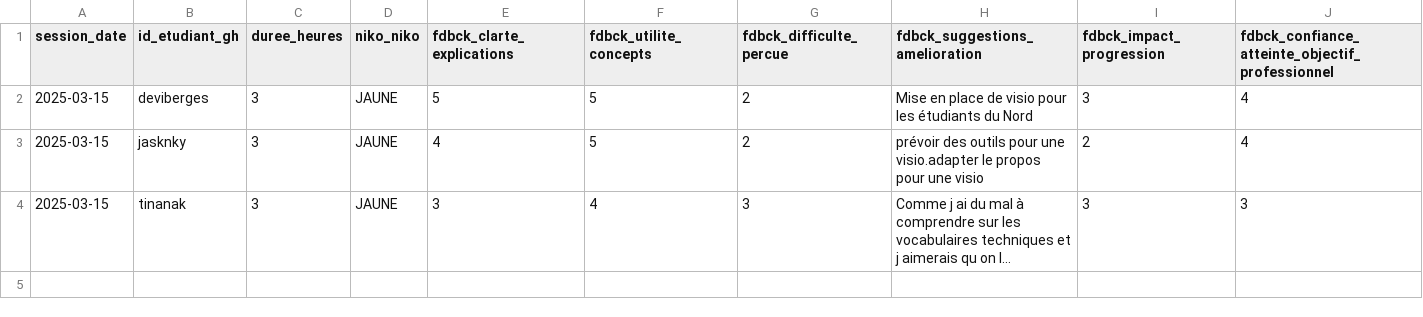
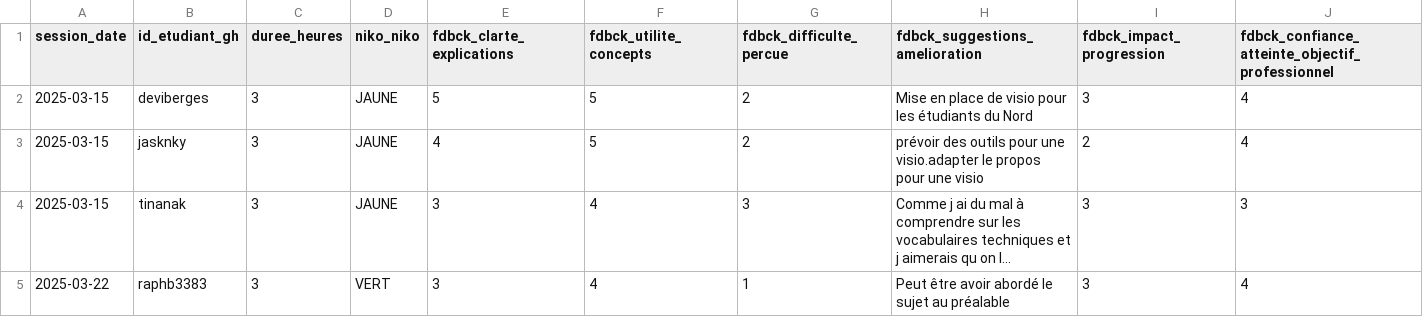
Before and after one commit to raphb3383/unc_iae_miage_interop_si_feedbacks, a CSV file: data/feedback_sessions.csv, drawn as a sheet; only a part is shown; long unchanged cells end in …; rows hold the shown columns only; the diff names each change by its address in the sheet, - before the commit and + after, or states it on an @@ line.

Commit message:
BRD_Update feedback_sessions.csv
Signed-off-by: Raph <105456701+raphb3383@users.noreply.github.com>

```diff
--- a/data/feedback_sessions.csv
+++ b/data/feedback_sessions.csv
+row 5: 2025-03-22 | raphb3383 | 3 | VERT | 3 | 4 | 1 | Peut être avoir abordé le sujet au préalable | 3 | 4
```
